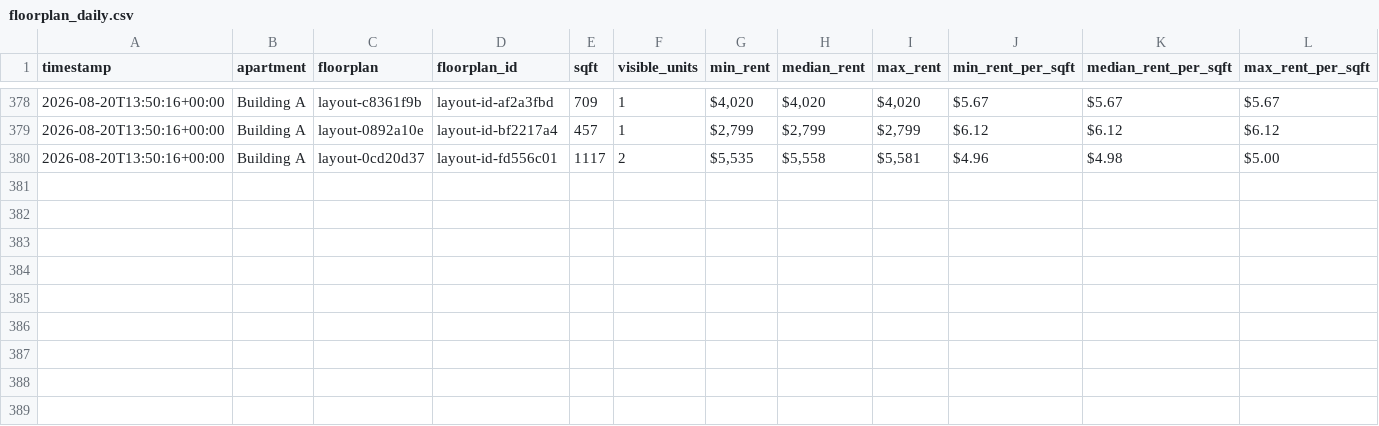
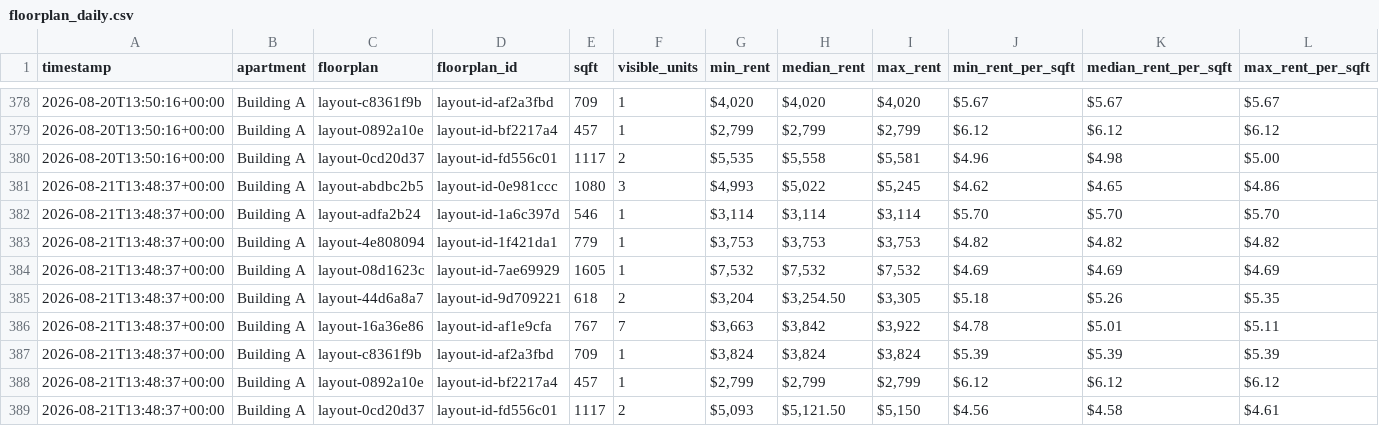
Before and after one commit to playuhh/tracker, a CSV file: data/floorplan_daily.csv, drawn as a sheet; only a part is shown, gaps mark what is left out; rows hold the shown columns only; the diff names each change by its address in the sheet, - before the commit and + after, or states it on an @@ line.

```diff
--- a/data/floorplan_daily.csv
+++ b/data/floorplan_daily.csv
+row 381: 2026-08-21T13:48:37+00:00 | Building A | layout-abdbc2b5 | layout-id-0e981ccc | 1080 | 3 | $4,993 | $5,022 | $5,245 | $4.62 | $4.65 | $4.86
+row 382: 2026-08-21T13:48:37+00:00 | Building A | layout-adfa2b24 | layout-id-1a6c397d | 546 | 1 | $3,114 | $3,114 | $3,114 | $5.70 | $5.70 | $5.70
+row 383: 2026-08-21T13:48:37+00:00 | Building A | layout-4e808094 | layout-id-1f421da1 | 779 | 1 | $3,753 | $3,753 | $3,753 | $4.82 | $4.82 | $4.82
+row 384: 2026-08-21T13:48:37+00:00 | Building A | layout-08d1623c | layout-id-7ae69929 | 1605 | 1 | $7,532 | $7,532 | $7,532 | $4.69 | $4.69 | $4.69
+row 385: 2026-08-21T13:48:37+00:00 | Building A | layout-44d6a8a7 | layout-id-9d709221 | 618 | 2 | $3,204 | $3,254.50 | $3,305 | $5.18 | $5.26 | $5.35
+row 386: 2026-08-21T13:48:37+00:00 | Building A | layout-16a36e86 | layout-id-af1e9cfa | 767 | 7 | $3,663 | $3,842 | $3,922 | $4.78 | $5.01 | $5.11
+row 387: 2026-08-21T13:48:37+00:00 | Building A | layout-c8361f9b | layout-id-af2a3fbd | 709 | 1 | $3,824 | $3,824 | $3,824 | $5.39 | $5.39 | $5.39
+row 388: 2026-08-21T13:48:37+00:00 | Building A | layout-0892a10e | layout-id-bf2217a4 | 457 | 1 | $2,799 | $2,799 | $2,799 | $6.12 | $6.12 | $6.12
+row 389: 2026-08-21T13:48:37+00:00 | Building A | layout-0cd20d37 | layout-id-fd556c01 | 1117 | 2 | $5,093 | $5,121.50 | $5,150 | $4.56 | $4.58 | $4.61
```
Also changed, not shown: data/scrape_runs.csv, data/unit_prices.csv, 2 other files.
